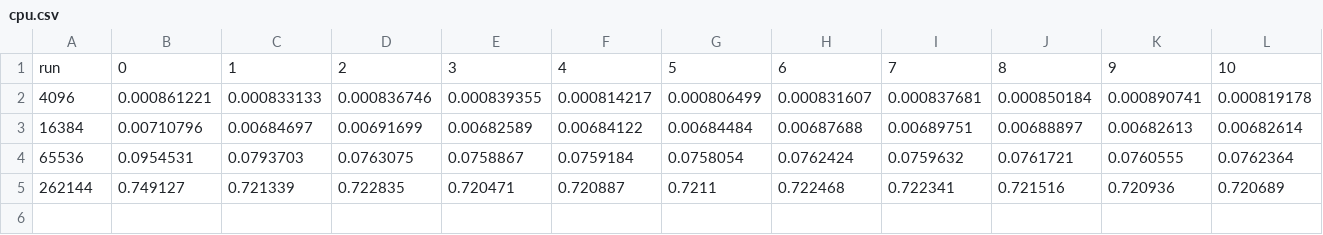
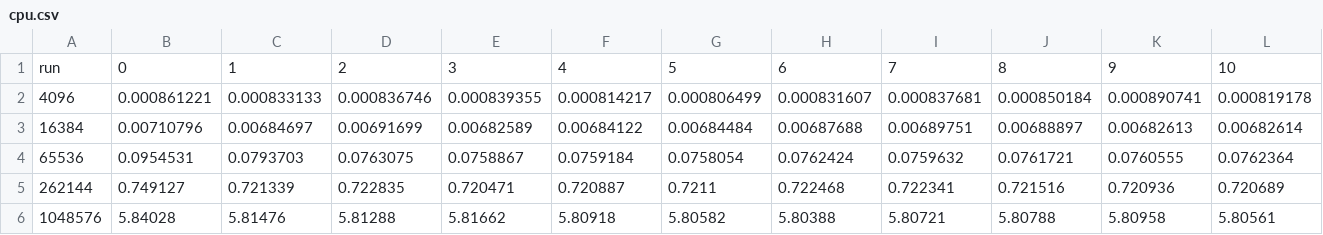
Before and after one commit to SmithCollege/a4-matrix-multiply-gemstone496, a CSV file: data/cpu.csv, drawn as a sheet; only a part is shown; rows hold the shown columns only; the diff names each change by its address in the sheet, - before the commit and + after, or states it on an @@ line.

Commit message:
collect data from gpu. last cpu run at 1024

```diff
--- a/data/cpu.csv
+++ b/data/cpu.csv
+row 6: 1048576 | 5.84028 | 5.81476 | 5.81288 | 5.81662 | 5.80918 | 5.80582 | 5.80388 | 5.80721 | 5.80788 | 5.80958 | 5.80561
```
Also changed, not shown: 2 other files.
